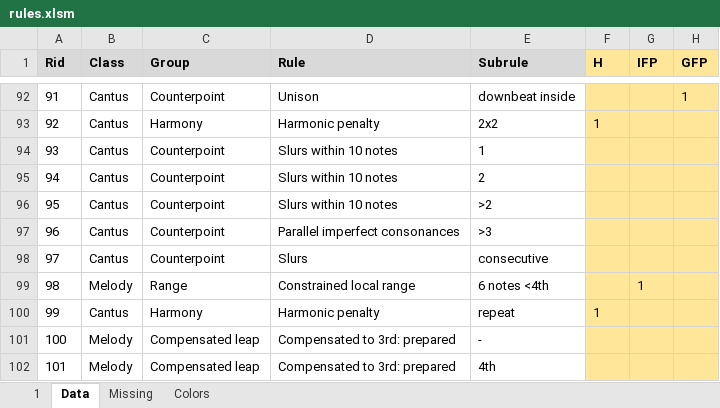
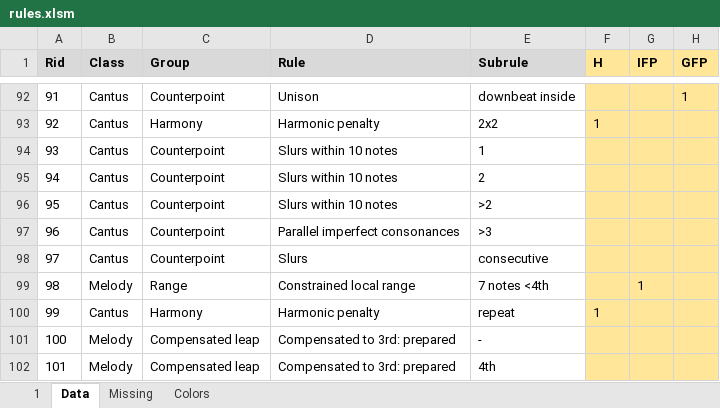
Before and after one commit to rualark/MGen, an Excel workbook: MGen/configs/rules/rules.xlsm, sheet Data, drawn as a sheet; only a part is shown, gaps mark what is left out; values as stored, in another font and other column widths than the file's, no borders; charts and pictures not drawn; the diff names each change by its address in the sheet, - before the commit and + after, or states it on an @@ line.

Commit message:
Intermediate commit

```diff
--- a/MGen/configs/rules/rules.xlsm (sheet Data)
+++ b/MGen/configs/rules/rules.xlsm (sheet Data)
-E99 (Subrule): 6 notes <4th
+E99 (Subrule): 7 notes <4th
```
